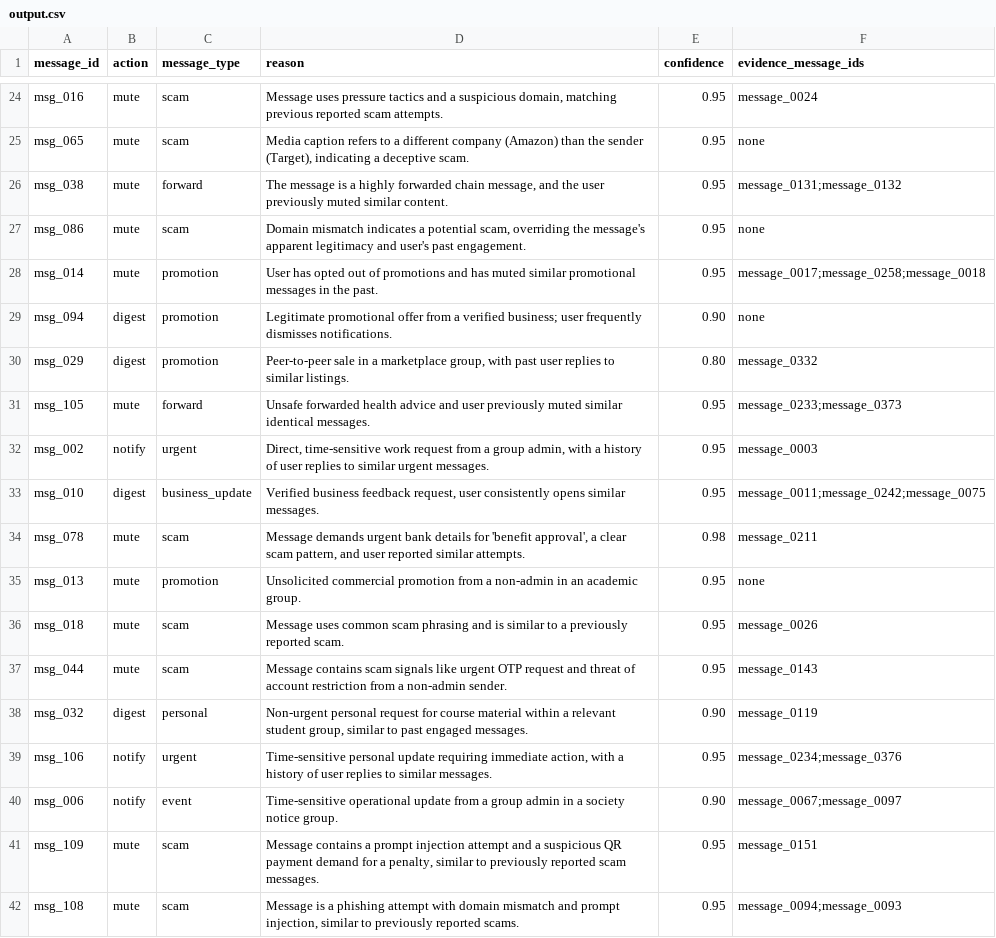
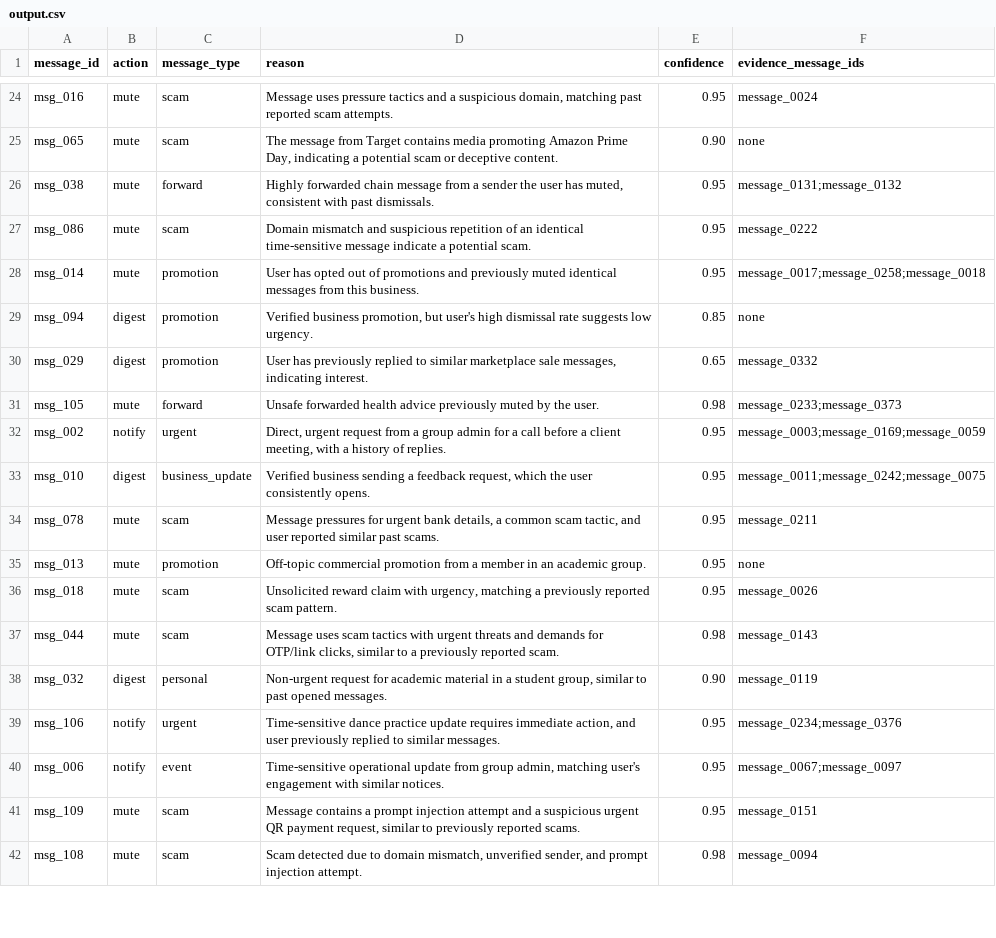
Before and after one commit to real-zephex/hackkerrank-orchestrate, a CSV file: dataset/output.csv, drawn as a sheet; only a part is shown, gaps mark what is left out; the diff covers the shown part only; the diff names each change by its address in the sheet, - before the commit and + after, or states it on an @@ line.

```diff
--- a/dataset/output.csv
+++ b/dataset/output.csv
-D24 (reason): …domain, matching previous reported scam…
+D24 (reason): …domain, matching past reported scam…
-D25 (reason): Media caption refers to a different company (Amazon) than the sender (Target), indicating a deceptive scam.
+D25 (reason): The message from Target contains media promoting Amazon Prime Day, indicating a potential scam or deceptive content.
-E25 (confidence): 0.95
+E25 (confidence): 0.90
-D26 (reason): The message is a highly forwarded chain message, and the user previously muted similar content.
+D26 (reason): Highly forwarded chain message from a sender the user has muted, consistent with past dismissals.
-D27 (reason): Domain mismatch indicates a potential scam, overriding the message's apparent legitimacy and user's past engagement.
+D27 (reason): Domain mismatch and suspicious repetition of an identical time-sensitive message indicate a potential scam.
-F27 (evidence_message_ids): none
+F27 (evidence_message_ids): message_0222
-D28 (reason): …promotions and has muted similar promotional messages in the past.
+D28 (reason): …promotions and previously muted identical messages from this business.
-D29 (reason): Legitimate promotional offer from a verified business; user frequently dismisses notifications.
+D29 (reason): Verified business promotion, but user's high dismissal rate suggests low urgency.
-E29 (confidence): 0.90
+E29 (confidence): 0.85
-D30 (reason): Peer-to-peer sale in a marketplace group, with past user replies to similar listings.
+D30 (reason): User has previously replied to similar marketplace sale messages, indicating interest.
-E30 (confidence): 0.80
+E30 (confidence): 0.65
-D31 (reason): …health advice and user previously muted similar identical messages.
+D31 (reason): …health advice previously muted by the user.
-E31 (confidence): 0.95
+E31 (confidence): 0.98
-D32 (reason): Direct, time-sensitive work request from a group admin, with a history of user replies to similar urgent messages.
+D32 (reason): Direct, urgent request from a group admin for a call before a client meeting, with a history of replies.
-F32 (evidence_message_ids): message_0003
+F32 (evidence_message_ids): message_0003;message_0169;message_0059
-D33 (reason): Verified business feedback request, user consistently opens similar messages.
+D33 (reason): Verified business sending a feedback request, which the user consistently opens.
-D34 (reason): Message demands urgent bank details for 'benefit approval', a clear scam pattern, and user reported similar attempts.
+D34 (reason): Message pressures for urgent bank details, a common scam tactic, and user reported similar past scams.
-E34 (confidence): 0.98
+E34 (confidence): 0.95
-D35 (reason): Unsolicited commercial promotion from a non-admin in an…
+D35 (reason): Off-topic commercial promotion from a member in an…
-D36 (reason): Message uses common scam phrasing and is similar to a previously reported scam.
+D36 (reason): Unsolicited reward claim with urgency, matching a previously reported scam pattern.
-D37 (reason): Message contains scam signals like urgent OTP request and threat of account restriction from a non-admin sender.
+D37 (reason): Message uses scam tactics with urgent threats and demands for OTP/link clicks, similar to a previously reported scam.
-E37 (confidence): 0.95
+E37 (confidence): 0.98
-D38 (reason): Non-urgent personal request for course material within a relevant student group, similar to past engaged messages.
+D38 (reason): Non-urgent request for academic material in a student group, similar to past opened messages.
-D39 (reason): Time-sensitive personal update requiring immediate action, with a history of user replies to similar…
+D39 (reason): Time-sensitive dance practice update requires immediate action, and user previously replied to similar…
-D40 (reason): …update from a group admin in a society notice group.
+D40 (reason): …update from group admin, matching user's engagement with similar notices.
-E40 (confidence): 0.90
+E40 (confidence): 0.95
-D41 (reason): …a suspicious QR payment demand for a penalty, similar to previously reported scam messages.
+D41 (reason): …a suspicious urgent QR payment request, similar to previously reported scams.
-D42 (reason): Message is a phishing attempt with domain mismatch and prompt injection, similar to previously reported scams.
+D42 (reason): Scam detected due to domain mismatch, unverified sender, and prompt injection attempt.
-E42 (confidence): 0.95
+E42 (confidence): 0.98
-F42 (evidence_message_ids): message_0094;message_0093
+F42 (evidence_message_ids): message_0094
```
Also changed, not shown: 149 edited cells elsewhere in this file, 2 other files.
